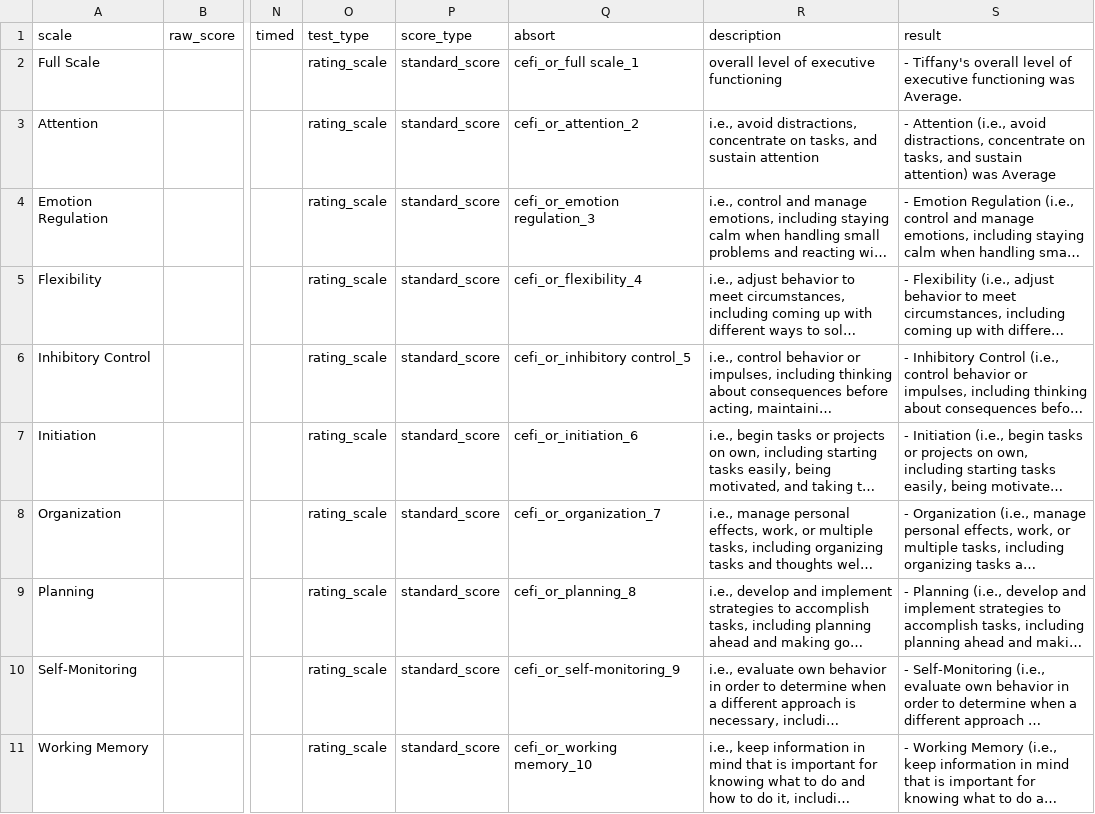
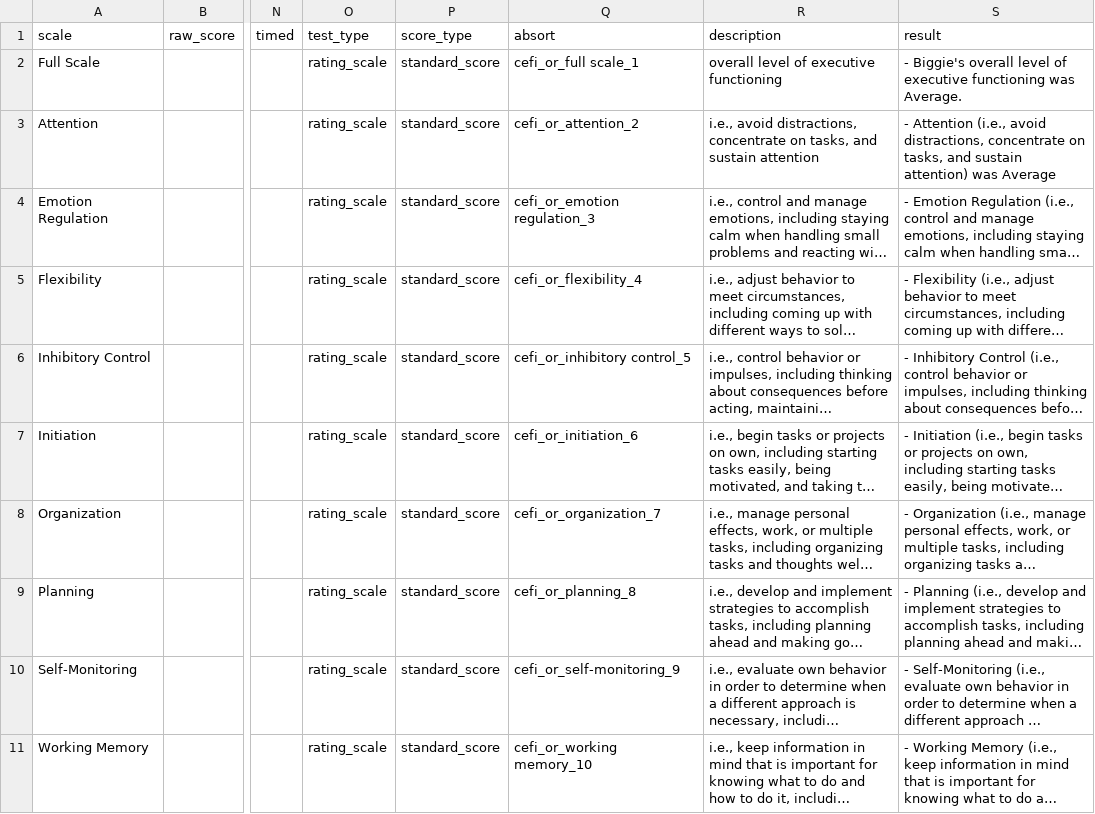
Before and after one commit to brainworkup/neurotyp-adult, a CSV file: csv/cefi_or.csv, drawn as a sheet; only a part is shown, gaps mark what is left out; long unchanged cells end in …; the diff names each change by its address in the sheet, - before the commit and + after, or states it on an @@ line.

```diff
--- a/csv/cefi_or.csv
+++ b/csv/cefi_or.csv
-S2 (result): - Tiffany's overall level…
+S2 (result): - Biggie's overall level…
```
Also changed, not shown: csv/caars_or.csv, csv/caars_sr.csv, 20 other files.
